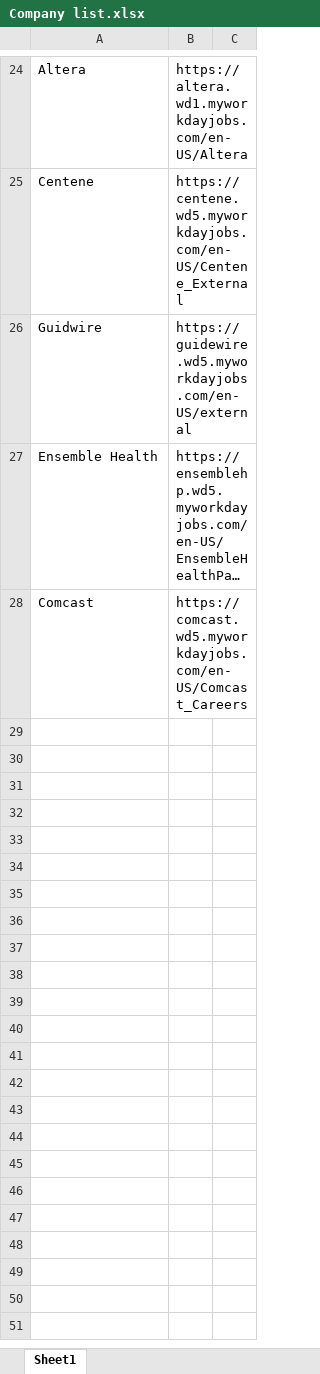
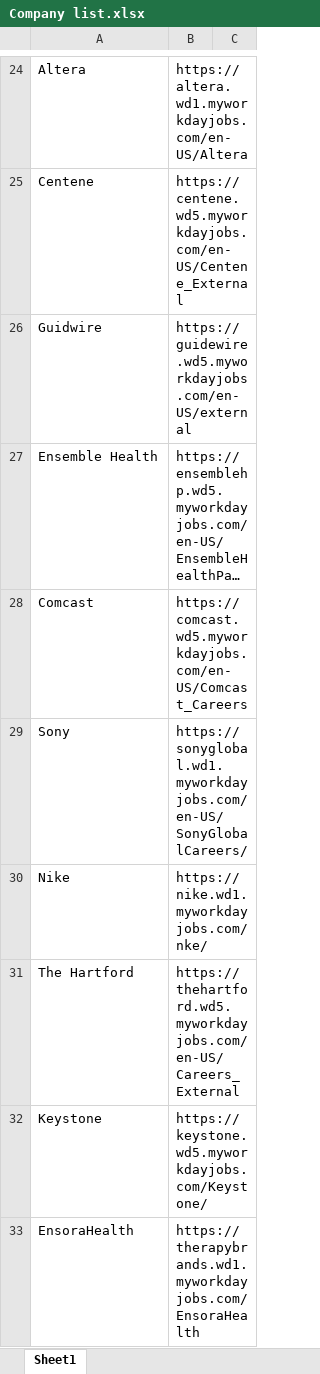
Before and after one commit to jayd972/JobFinder, an Excel workbook: Company list.xlsx, sheet Sheet1, drawn as a sheet; only a part is shown, gaps mark what is left out; long unchanged cells end in …; values as stored, in another font and other column widths than the file's, no borders; the diff names each change by its address in the sheet, - before the commit and + after, or states it on an @@ line.

```diff
--- a/Company list.xlsx (sheet Sheet1)
+++ b/Company list.xlsx (sheet Sheet1)
+row 29: Sony | https://sonyglobal.wd1.myworkdayjobs.com/en-US/SonyGlobalCareers/
+row 30: Nike | https://nike.wd1.myworkdayjobs.com/nke/
+row 31: The Hartford | https://thehartford.wd5.myworkdayjobs.com/en-US/Careers_External
+row 32: Keystone | https://keystone.wd5.myworkdayjobs.com/Keystone/
+row 33: EnsoraHealth | https://therapybrands.wd1.myworkdayjobs.com/EnsoraHealth
```
Also changed, not shown: 5 other files.
